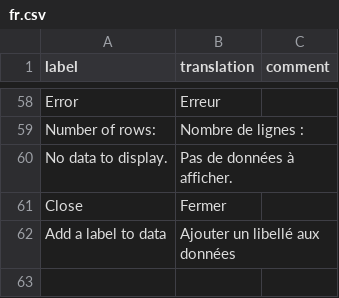
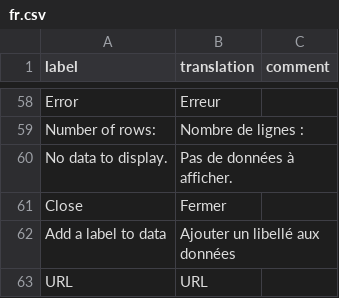
Before and after one commit to dreamRs/datamods, a CSV file: inst/i18n/fr.csv, drawn as a sheet; only a part is shown, gaps mark what is left out.

Commit message:
Add translation for "URL"
I received the message "Warning: i18n: translation for 'URL' not found!". I added "URL"="URL" for the French translation.
Thanks a lot for the package!

```diff
--- a/inst/i18n/fr.csv
+++ b/inst/i18n/fr.csv
@@ -62 +62,2 @@ label,translation,comment
 "Add a label to data","Ajouter un libellé aux données"
+"URL","URL"
```
